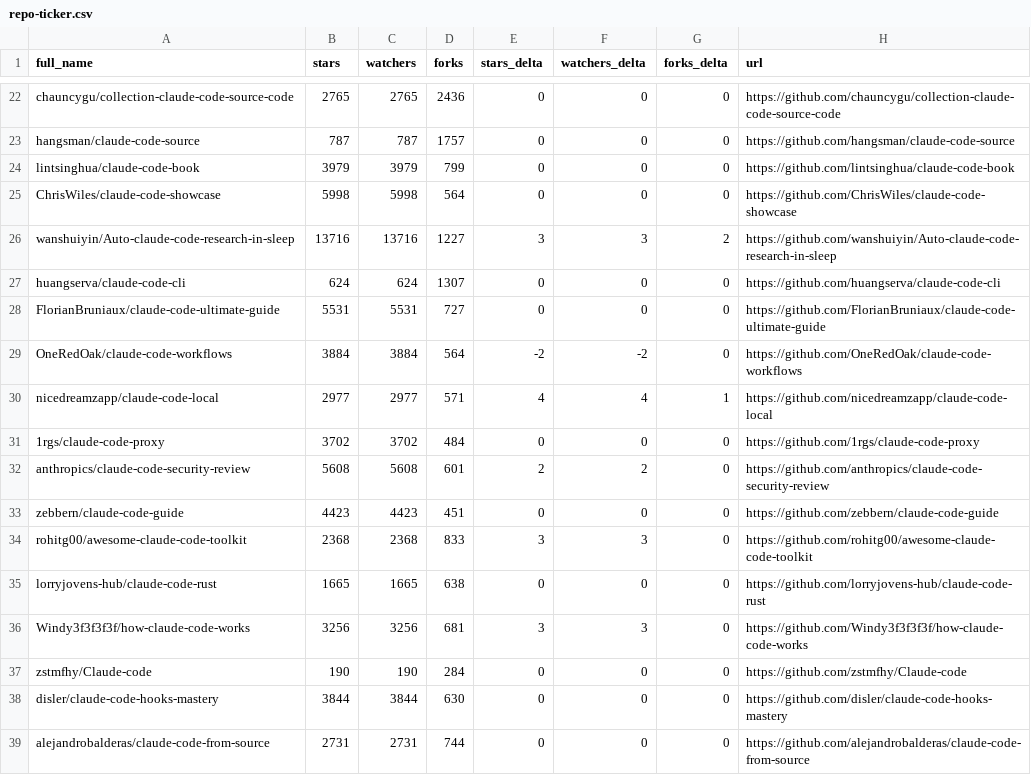
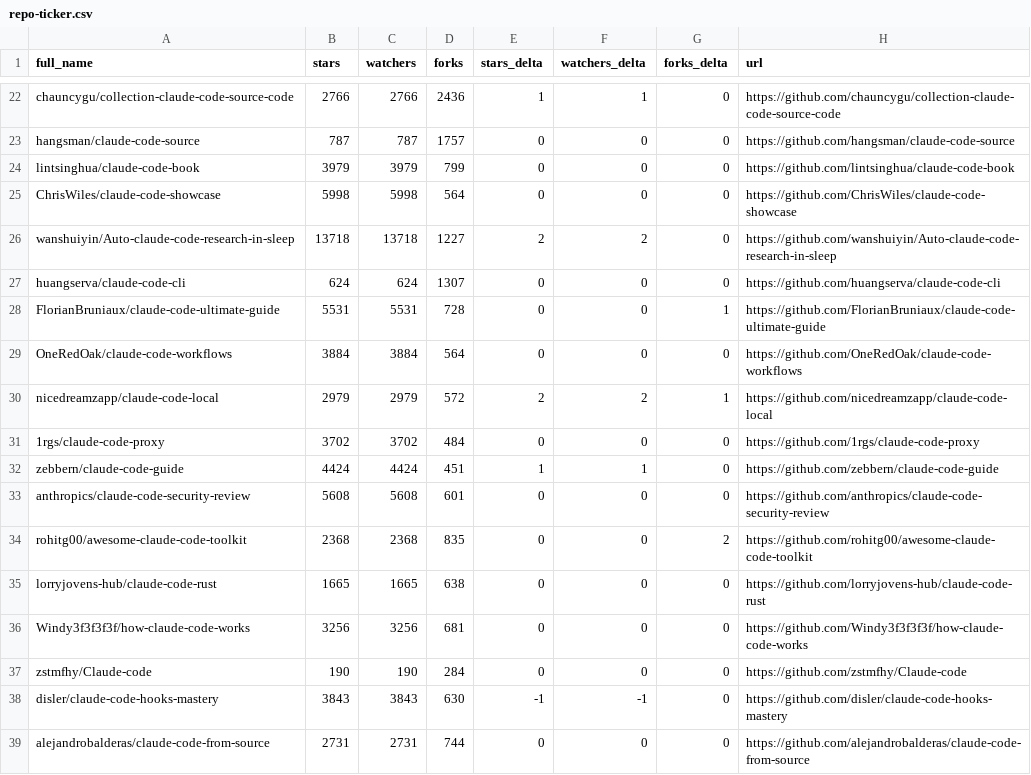
Before and after one commit to JosephBlack25/awesome-claude-code, a CSV file: data/repo-ticker.csv, drawn as a sheet; only a part is shown, gaps mark what is left out; removed rows and columns are numbered as before the commit, all else as after; the diff covers the shown part only; the diff names each change by its address in the sheet, - before the commit and + after, or states it on an @@ line.

```diff
--- a/data/repo-ticker.csv
+++ b/data/repo-ticker.csv
-B22 (stars): 2765
+B22 (stars): 2766
-C22 (watchers): 2765
+C22 (watchers): 2766
-E22 (stars_delta): 0
+E22 (stars_delta): 1
-F22 (watchers_delta): 0
+F22 (watchers_delta): 1
-B26 (stars): 13716
+B26 (stars): 13718
-C26 (watchers): 13716
+C26 (watchers): 13718
-E26 (stars_delta): 3
+E26 (stars_delta): 2
-F26 (watchers_delta): 3
+F26 (watchers_delta): 2
-G26 (forks_delta): 2
+G26 (forks_delta): 0
-D28 (forks): 727
+D28 (forks): 728
-G28 (forks_delta): 0
+G28 (forks_delta): 1
-E29 (stars_delta): -2
+E29 (stars_delta): 0
-F29 (watchers_delta): -2
+F29 (watchers_delta): 0
-B30 (stars): 2977
+B30 (stars): 2979
-C30 (watchers): 2977
+C30 (watchers): 2979
-D30 (forks): 571
+D30 (forks): 572
-E30 (stars_delta): 4
+E30 (stars_delta): 2
-F30 (watchers_delta): 4
+F30 (watchers_delta): 2
+row 32: zebbern/claude-code-guide | 4424 | 4424 | 451 | 1 | 1 | 0 | https://github.com/zebbern/claude-code-guide
-E33 (stars_delta): 2
+E33 (stars_delta): 0
-F33 (watchers_delta): 2
+F33 (watchers_delta): 0
-row 33: zebbern/claude-code-guide | 4423 | 4423 | 451 | 0 | 0 | 0 | https://github.com/zebbern/claude-code-guide
-D34 (forks): 833
+D34 (forks): 835
-E34 (stars_delta): 3
+E34 (stars_delta): 0
-F34 (watchers_delta): 3
+F34 (watchers_delta): 0
-G34 (forks_delta): 0
+G34 (forks_delta): 2
-E36 (stars_delta): 3
+E36 (stars_delta): 0
-F36 (watchers_delta): 3
+F36 (watchers_delta): 0
-B38 (stars): 3844
+B38 (stars): 3843
-C38 (watchers): 3844
+C38 (watchers): 3843
-E38 (stars_delta): 0
+E38 (stars_delta): -1
-F38 (watchers_delta): 0
+F38 (watchers_delta): -1
```
Also changed, not shown: 3 added rows, 3 removed rows, 1 moved row and 103 edited cells elsewhere in this file, 2 other files.
